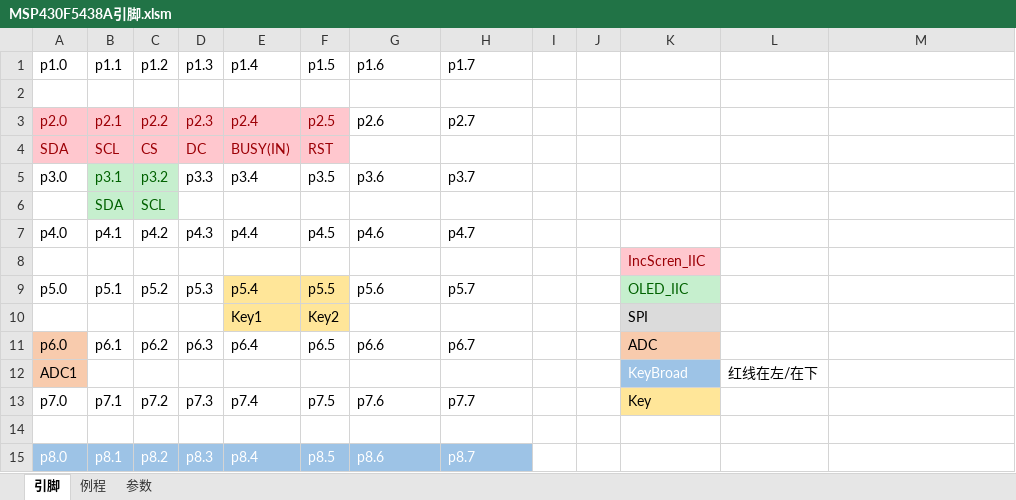
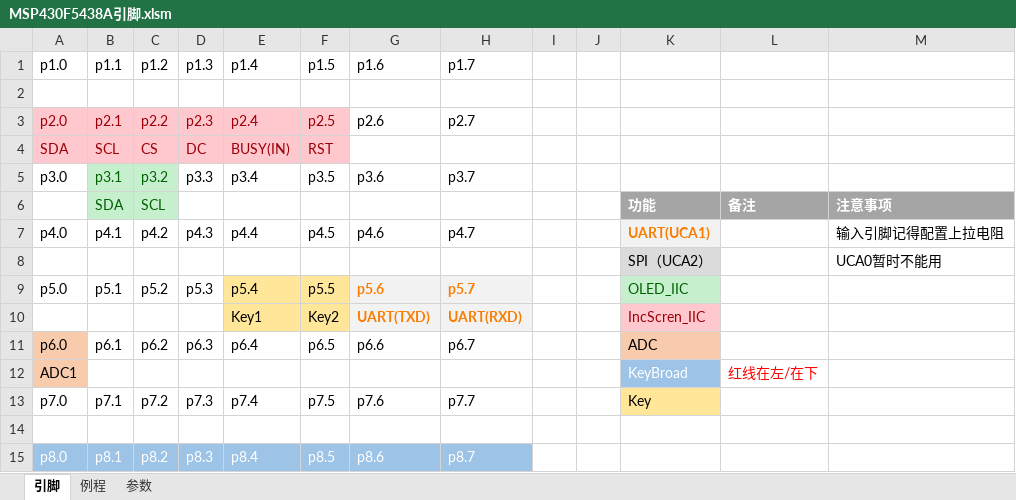
Before and after one commit to kashimotoxiang/msp430f5438A, an Excel workbook: MSP430F5438A引脚.xlsm, sheet 引脚, drawn as a sheet; only a part is shown; values as stored, in another font and other column widths than the file's, no borders; removed rows and columns are numbered as before the commit, all else as after; the diff names each change by its address in the sheet, - before the commit and + after, or states it on an @@ line.

Commit message:
IIC+UART+SPI+OLED+INCSCREEN+KETBROAD+TIMER+ADC

```diff
--- a/MSP430F5438A引脚.xlsm (sheet 引脚)
+++ b/MSP430F5438A引脚.xlsm (sheet 引脚)
-row 6:  | SDA | SCL
+row 6:  | SDA | SCL |  |  |  |  |  |  |  | 功能 | 备注 | 注意事项
-K7: (empty)
+K7: UART(UCA1)
-K7 fill: none
+K7 fill: #F2F2F2
-M7: (empty)
+M7: 输入引脚记得配置上拉电阻
-row 8:  |  |  |  |  |  |  |  |  |  | IncScren_IIC
+row 8:  |  |  |  |  |  |  |  |  |  | SPI（UCA2） |  | UCA0暂时不能用
@@ G9:H9 fill: none → #F2F2F2, bold: off → on, text colour: black → #FA7D00 @@
-row 10:  |  |  |  | Key1 | Key2 |  |  |  |  | SPI
+row 10:  |  |  |  | Key1 | Key2 | UART(TXD) | UART(RXD) |  |  | IncScren_IIC
-L12 text colour: black
+L12 text colour: #FF0000
```
Also changed, not shown: 42 other files.
